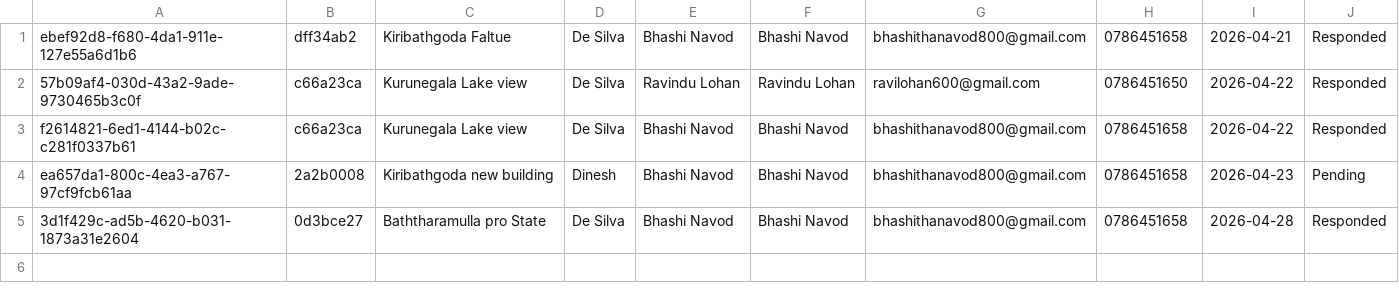
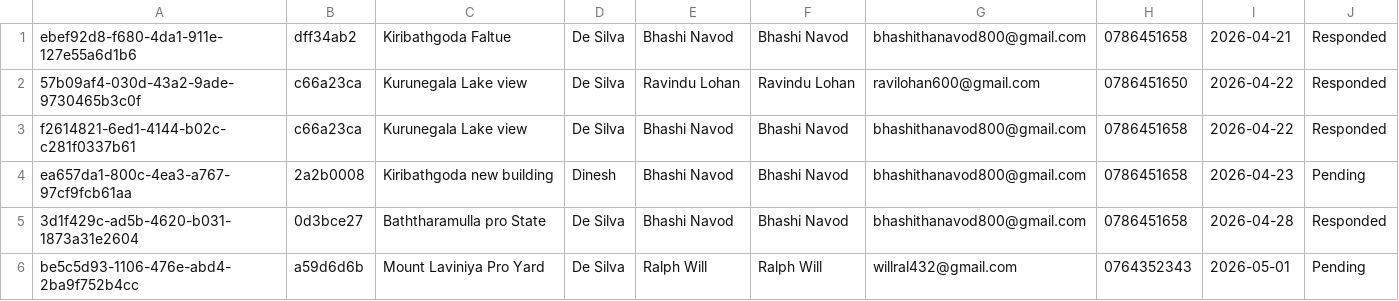
Before and after one commit to it25103799/Real-Estate-Property-Portal-G32, a TSV file: src/main/webapp/WEB-INF/inquiry_threads.tsv, drawn as a sheet; the diff names each change by its address in the sheet, - before the commit and + after, or states it on an @@ line.

```diff
--- a/src/main/webapp/WEB-INF/inquiry_threads.tsv
+++ b/src/main/webapp/WEB-INF/inquiry_threads.tsv
+row 6: be5c5d93-1106-476e-abd4-2ba9f752b4cc | a59d6d6b | Mount Laviniya Pro Yard | De Silva | Ralph Will | Ralph Will | willral432@gmail.com | 0764352343 | 2026-05-01 | Pending
```
Also changed, not shown: src/main/webapp/WEB-INF/inquiry_messages.tsv, src/main/webapp/WEB-INF/inquiry_reads.tsv, 8 other files.
